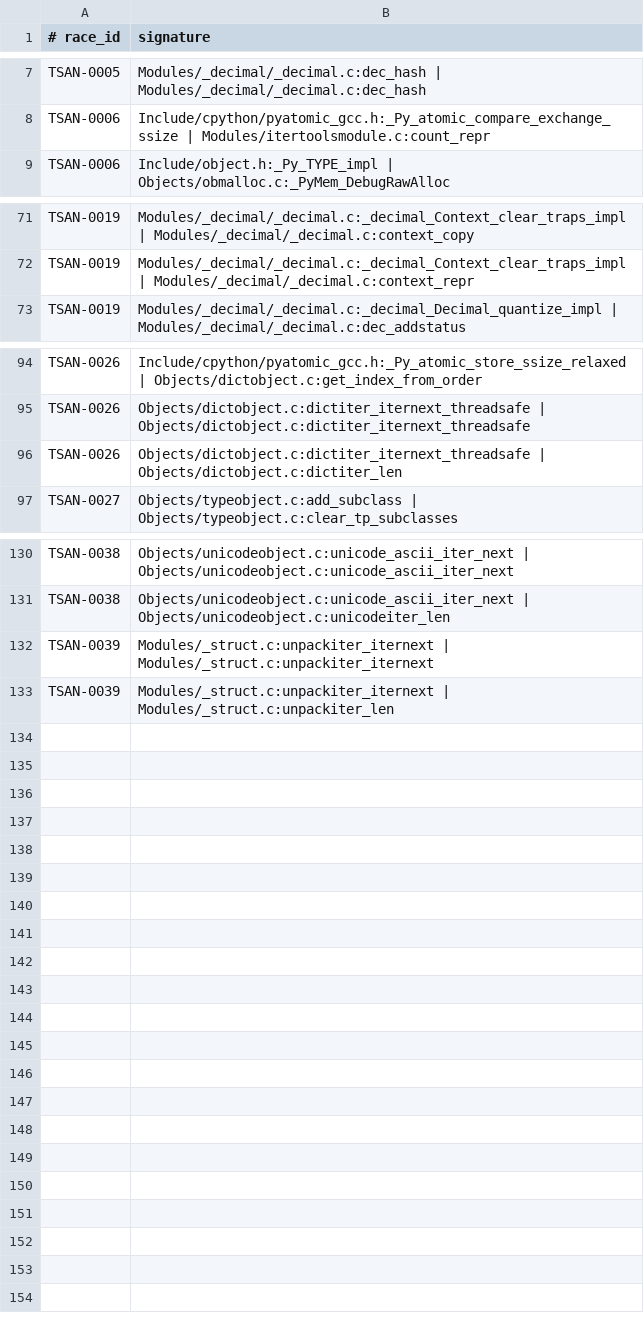
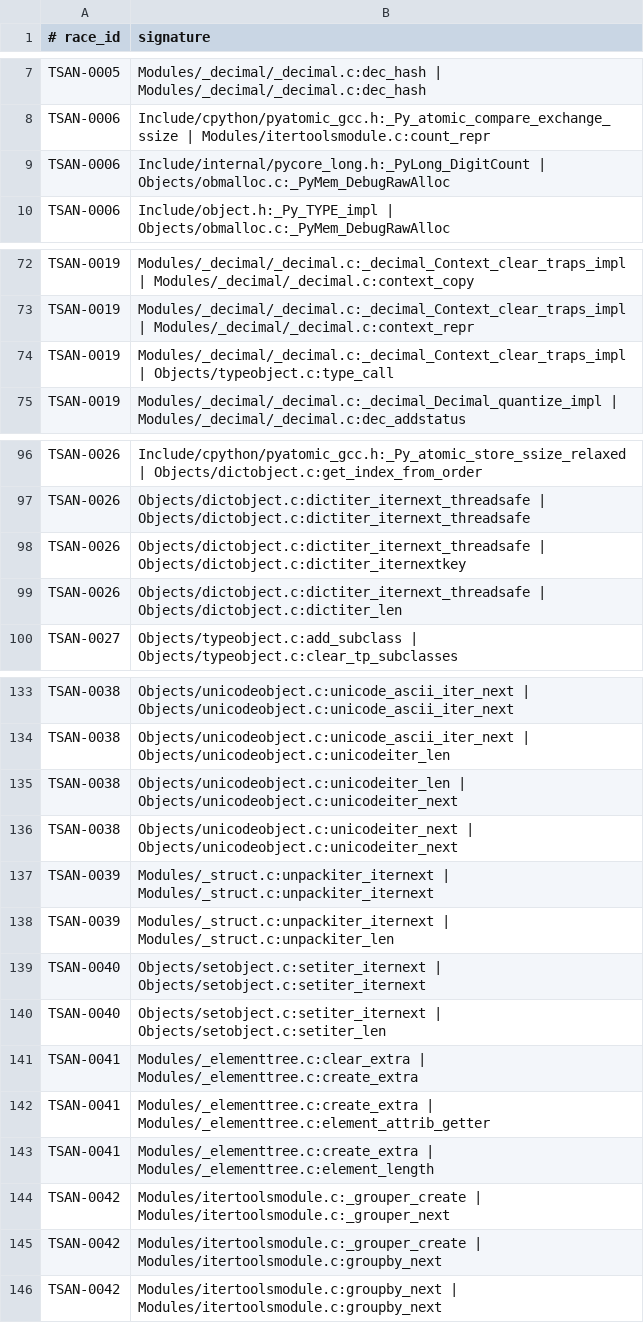
Before and after one commit to devdanzin/cpython-tsan-findings, a TSV file: catalog/known_races.tsv, drawn as a sheet; only a part is shown, gaps mark what is left out; the diff names each change by its address in the sheet, - before the commit and + after, or states it on an @@ line.

Commit message:
Fleet 10 triage: 3 new races (TSAN-0040/0041/0042) + 5 folded faces
First fleet on the rebuilt matrix (debug-ft-nojit-tsan onto main a1d580430c8,
with the count fast-mode fix #153917). Removing the count shadow surfaced the
cross-session diversity: 9 new signature groups -> 3 genuinely new races (all
reproduced in isolation, exit 66) + 5 new faces folded into known races.

New races (minted, reproduced):
- TSAN-0041 _elementtree Element.extra lazy-init race (HIGH value): unsynchronized
  `if (!self->extra) create_extra(...)` in element_attrib_getter etc. ->
  create_extra writes self->extra = PyMem_Malloc(...) with no critical section ->
  write/write race + leak on a realistically-shared Element. faces
  create_extra|element_length (2 veh) + clear_extra|create_extra (1 veh).
- TSAN-0040 set iterator shared-cursor race (6 veh, fleet headline): setiter_len
  reads the shared iterator cursor while setiter_iternext advances it. The set
  sibling of the builtin-iterator family (TSAN-0037/0038/0039/0026).
- TSAN-0042 shared itertools.groupby race (1 veh): groupby_next mutates
  gbo->currkey/currvalue/currgrouper with no per-object lock. Shared stateful
  itertools object (like count/TSAN-0006).

Folded faces:
- dictiter_iternext_threadsafe|dictiter_iternextkey -> TSAN-0026.
- unicodeiter_next|unicodeiter_next + unicodeiter_len|unicodeiter_next -> TSAN-0038
  (the general non-ASCII unicode iterator; same bug/#153928, other code path).
- _decimal_Context_clear_traps_impl|type_call -> TSAN-0019.
- _PyLong_DigitCount|_PyMem_DebugRawAlloc -> TSAN-0006 (count slow-mode UAF
  residual of #153917; count_repr confirmed on the stack).

Correction: the _decimal Context race (clear_traps_impl|context_repr) earlier
flagged "possibly new" is already TSAN-0019; the tsanNEW label was just "no
catalog loaded" in the multi-race experiment. Resolved.

known_races.tsv 132 -> 145 signatures / 36 -> 39 races; fleet-10 re-ingests 0 new.
notes/fleet-10-triage.md added. TSAN-0040/0041/0042 are upstream candidates
(status: drafted) pending maintainer go-ahead; _elementtree is the strongest.

```diff
--- a/catalog/known_races.tsv
+++ b/catalog/known_races.tsv
+row 9: TSAN-0006 | Include/internal/pycore_long.h:_PyLong_DigitCount | Objects/obmalloc.c:_PyMem_DebugRawAlloc
+row 74: TSAN-0019 | Modules/_decimal/_decimal.c:_decimal_Context_clear_traps_impl | Objects/typeobject.c:type_call
+row 98: TSAN-0026 | Objects/dictobject.c:dictiter_iternext_threadsafe | Objects/dictobject.c:dictiter_iternextkey
+row 135: TSAN-0038 | Objects/unicodeobject.c:unicodeiter_len | Objects/unicodeobject.c:unicodeiter_next
+row 136: TSAN-0038 | Objects/unicodeobject.c:unicodeiter_next | Objects/unicodeobject.c:unicodeiter_next
+row 139: TSAN-0040 | Objects/setobject.c:setiter_iternext | Objects/setobject.c:setiter_iternext
+row 140: TSAN-0040 | Objects/setobject.c:setiter_iternext | Objects/setobject.c:setiter_len
+row 141: TSAN-0041 | Modules/_elementtree.c:clear_extra | Modules/_elementtree.c:create_extra
+row 142: TSAN-0041 | Modules/_elementtree.c:create_extra | Modules/_elementtree.c:element_attrib_getter
+row 143: TSAN-0041 | Modules/_elementtree.c:create_extra | Modules/_elementtree.c:element_length
+row 144: TSAN-0042 | Modules/itertoolsmodule.c:_grouper_create | Modules/itertoolsmodule.c:_grouper_next
+row 145: TSAN-0042 | Modules/itertoolsmodule.c:_grouper_create | Modules/itertoolsmodule.c:groupby_next
+row 146: TSAN-0042 | Modules/itertoolsmodule.c:groupby_next | Modules/itertoolsmodule.c:groupby_next
```
Also changed, not shown: 14 other files.
